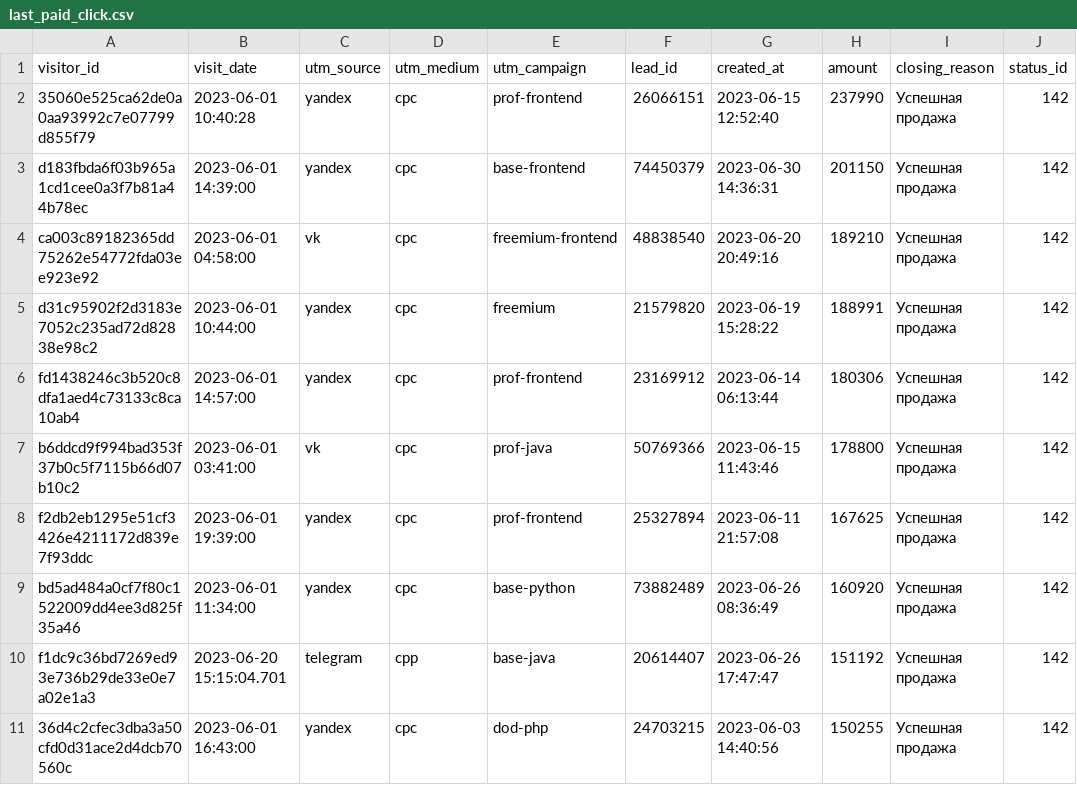
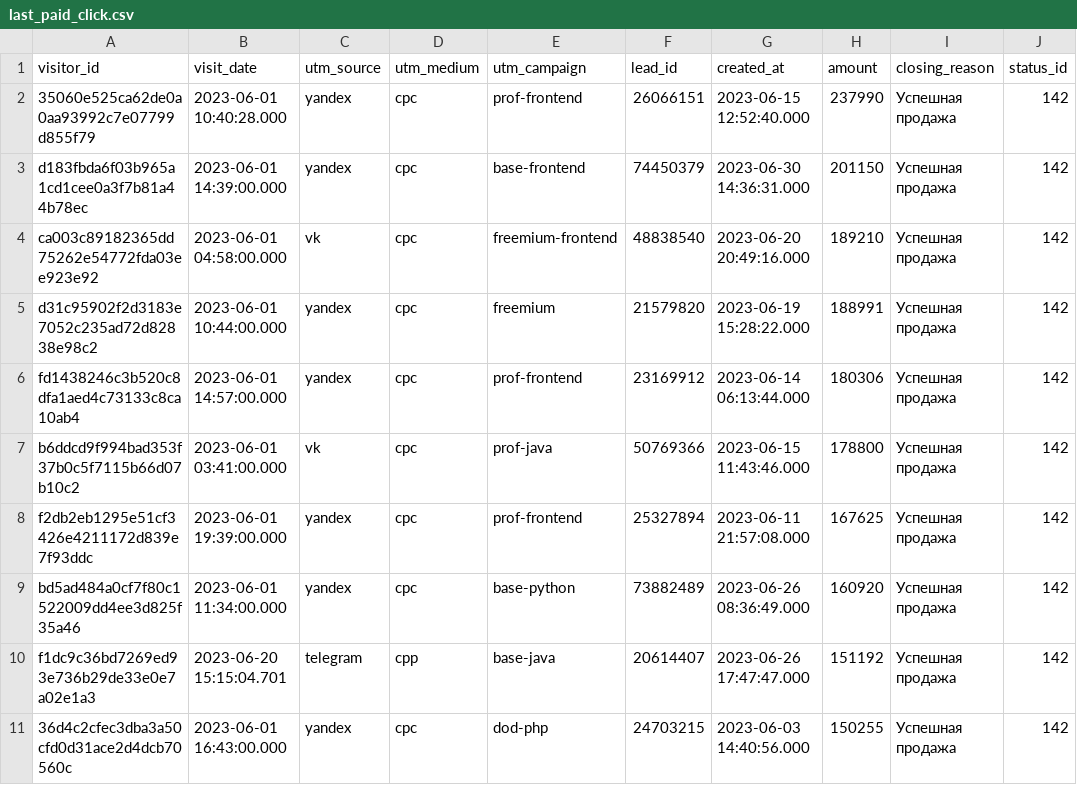
Before and after one commit to aManAndCode/data-analytics-project-96, a CSV file: last_paid_click.csv, drawn as a sheet.

Commit message:
Add files via upload

```diff
--- a/last_paid_click.csv
+++ b/last_paid_click.csv
@@ -1,11 +1,11 @@
 visitor_id,visit_date,utm_source,utm_medium,utm_campaign,lead_id,created_at,amount,closing_reason,status_id
-35060e525ca62de0a0aa93992c7e07799d855f79,2023-06-01 10:40:28,yandex,cpc,prof-frontend,26066151,2023-06-15 12:52:40,237990,Успешная продажа,142
-d183fbda6f03b965a1cd1cee0a3f7b81a44b78ec,2023-06-01 14:39:00,yandex,cpc,base-frontend,74450379,2023-06-30 14:36:31,201150,Успешная продажа,142
-ca003c89182365dd75262e54772fda03ee923e92,2023-06-01 04:58:00,vk,cpc,freemium-frontend,48838540,2023-06-20 20:49:16,189210,Успешная продажа,142
-d31c95902f2d3183e7052c235ad72d82838e98c2,2023-06-01 10:44:00,yandex,cpc,freemium,21579820,2023-06-19 15:28:22,188991,Успешная продажа,142
-fd1438246c3b520c8dfa1aed4c73133c8ca10ab4,2023-06-01 14:57:00,yandex,cpc,prof-frontend,23169912,2023-06-14 06:13:44,180306,Успешная продажа,142
-b6ddcd9f994bad353f37b0c5f7115b66d07b10c2,2023-06-01 03:41:00,vk,cpc,prof-java,50769366,2023-06-15 11:43:46,178800,Успешная продажа,142
-f2db2eb1295e51cf3426e4211172d839e7f93ddc,2023-06-01 19:39:00,yandex,cpc,prof-frontend,25327894,2023-06-11 21:57:08,167625,Успешная продажа,142
-bd5ad484a0cf7f80c1522009dd4ee3d825f35a46,2023-06-01 11:34:00,yandex,cpc,base-python,73882489,2023-06-26 08:36:49,160920,Успешная продажа,142
-f1dc9c36bd7269ed93e736b29de33e0e7a02e1a3,2023-06-20 15:15:04.701,telegram,cpp,base-java,20614407,2023-06-26 17:47:47,151192,Успешная продажа,142
-36d4c2cfec3dba3a50cfd0d31ace2d4dcb70560c,2023-06-01 16:43:00,yandex,cpc,dod-php,24703215,2023-06-03 14:40:56,150255,Успешная продажа,142
+35060e525ca62de0a0aa93992c7e07799d855f79,2023-06-01 10:40:28.000,yandex,cpc,prof-frontend,26066151,2023-06-15 12:52:40.000,237990,Успешная продажа,142
+d183fbda6f03b965a1cd1cee0a3f7b81a44b78ec,2023-06-01 14:39:00.000,yandex,cpc,base-frontend,74450379,2023-06-30 14:36:31.000,201150,Успешная продажа,142
+ca003c89182365dd75262e54772fda03ee923e92,2023-06-01 04:58:00.000,vk,cpc,freemium-frontend,48838540,2023-06-20 20:49:16.000,189210,Успешная продажа,142
+d31c95902f2d3183e7052c235ad72d82838e98c2,2023-06-01 10:44:00.000,yandex,cpc,freemium,21579820,2023-06-19 15:28:22.000,188991,Успешная продажа,142
+fd1438246c3b520c8dfa1aed4c73133c8ca10ab4,2023-06-01 14:57:00.000,yandex,cpc,prof-frontend,23169912,2023-06-14 06:13:44.000,180306,Успешная продажа,142
+b6ddcd9f994bad353f37b0c5f7115b66d07b10c2,2023-06-01 03:41:00.000,vk,cpc,prof-java,50769366,2023-06-15 11:43:46.000,178800,Успешная продажа,142
+f2db2eb1295e51cf3426e4211172d839e7f93ddc,2023-06-01 19:39:00.000,yandex,cpc,prof-frontend,25327894,2023-06-11 21:57:08.000,167625,Успешная продажа,142
+bd5ad484a0cf7f80c1522009dd4ee3d825f35a46,2023-06-01 11:34:00.000,yandex,cpc,base-python,73882489,2023-06-26 08:36:49.000,160920,Успешная продажа,142
+f1dc9c36bd7269ed93e736b29de33e0e7a02e1a3,2023-06-20 15:15:04.701,telegram,cpp,base-java,20614407,2023-06-26 17:47:47.000,151192,Успешная продажа,142
+36d4c2cfec3dba3a50cfd0d31ace2d4dcb70560c,2023-06-01 16:43:00.000,yandex,cpc,dod-php,24703215,2023-06-03 14:40:56.000,150255,Успешная продажа,142
```
